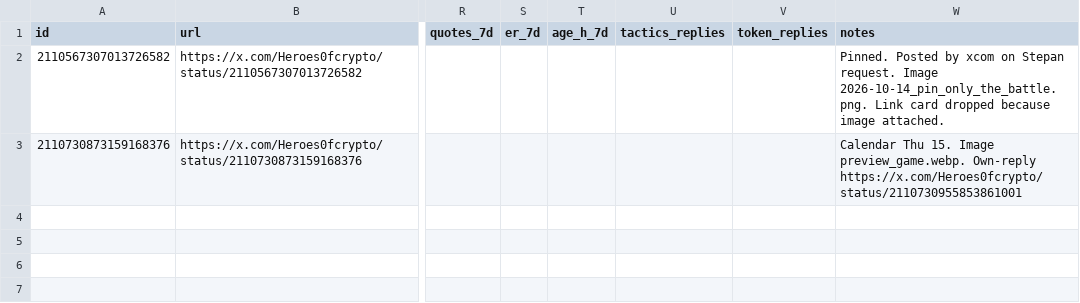
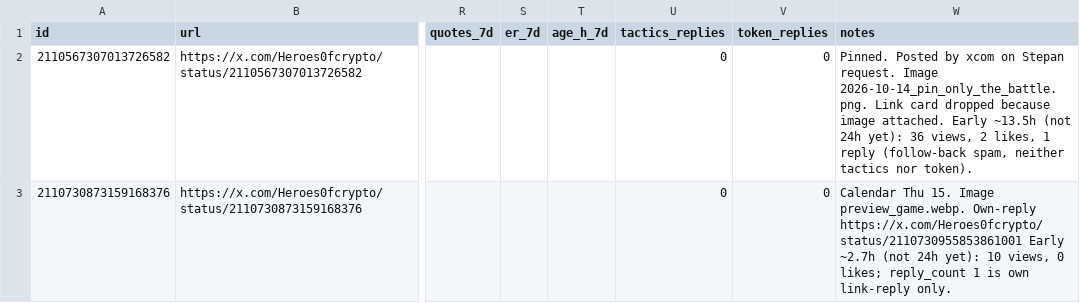
Before and after one commit to o1dstaRs/heroes-of-crypto-client, a CSV file: marketing/x/engagement/posts.csv, drawn as a sheet; only a part is shown, gaps mark what is left out; the diff covers the shown part only; the diff names each change by its address in the sheet, - before the commit and + after, or states it on an @@ line.

```diff
--- a/marketing/x/engagement/posts.csv
+++ b/marketing/x/engagement/posts.csv
-U2:U3 (tactics_replies): (empty)
+U2:U3 (tactics_replies): 0
-V2:V3 (token_replies): (empty)
+V2:V3 (token_replies): 0
-W2 (notes): …image attached.
+W2 (notes): …image attached. Early ~13.5h (not 24h yet): 36 views, 2 likes, 1 reply (follow-back spam, neither tactics nor token).
-W3 (notes): …Own-reply https://x.com/Heroes0fcrypto/status/2110730955853861001
+W3 (notes): …Own-reply https://x.com/Heroes0fcrypto/status/2110730955853861001 Early ~2.7h (not 24h yet): 10 views, 0 likes; reply_count 1 is own link-reply only.
```
Also changed, not shown: 2 added rows elsewhere in this file, 12 other files.
